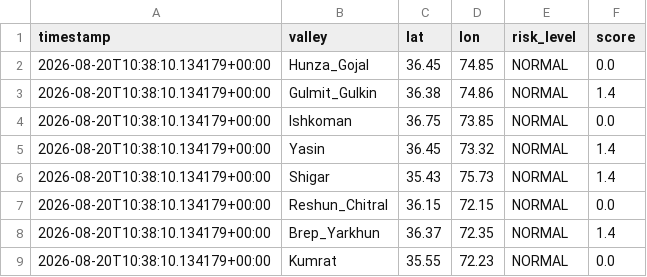
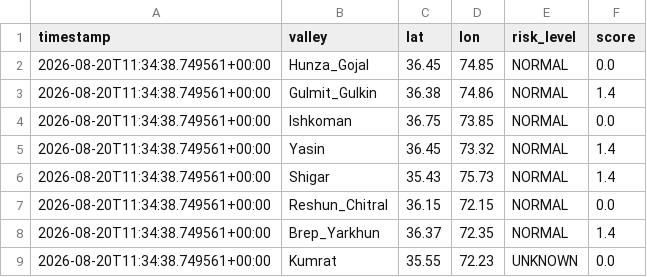
Before and after one commit to mirkhanzai/glacial-risk-watch-pakistan, a CSV file: data/latest_valleys.csv, drawn as a sheet.

```diff
--- a/data/latest_valleys.csv
+++ b/data/latest_valleys.csv
@@ -1,9 +1,9 @@
 timestamp,valley,lat,lon,risk_level,score
-2026-08-20T10:38:10.134179+00:00,Hunza_Gojal,36.45,74.85,NORMAL,0.0
-2026-08-20T10:38:10.134179+00:00,Gulmit_Gulkin,36.38,74.86,NORMAL,1.4
-2026-08-20T10:38:10.134179+00:00,Ishkoman,36.75,73.85,NORMAL,0.0
-2026-08-20T10:38:10.134179+00:00,Yasin,36.45,73.32,NORMAL,1.4
-2026-08-20T10:38:10.134179+00:00,Shigar,35.43,75.73,NORMAL,1.4
-2026-08-20T10:38:10.134179+00:00,Reshun_Chitral,36.15,72.15,NORMAL,0.0
-2026-08-20T10:38:10.134179+00:00,Brep_Yarkhun,36.37,72.35,NORMAL,1.4
-2026-08-20T10:38:10.134179+00:00,Kumrat,35.55,72.23,NORMAL,0.0
+2026-08-20T11:34:38.749561+00:00,Hunza_Gojal,36.45,74.85,NORMAL,0.0
+2026-08-20T11:34:38.749561+00:00,Gulmit_Gulkin,36.38,74.86,NORMAL,1.4
+2026-08-20T11:34:38.749561+00:00,Ishkoman,36.75,73.85,NORMAL,0.0
+2026-08-20T11:34:38.749561+00:00,Yasin,36.45,73.32,NORMAL,1.4
+2026-08-20T11:34:38.749561+00:00,Shigar,35.43,75.73,NORMAL,1.4
+2026-08-20T11:34:38.749561+00:00,Reshun_Chitral,36.15,72.15,NORMAL,0.0
+2026-08-20T11:34:38.749561+00:00,Brep_Yarkhun,36.37,72.35,NORMAL,1.4
+2026-08-20T11:34:38.749561+00:00,Kumrat,35.55,72.23,UNKNOWN,0.0
```
Also changed, not shown: data/history.csv, 1 other file.
